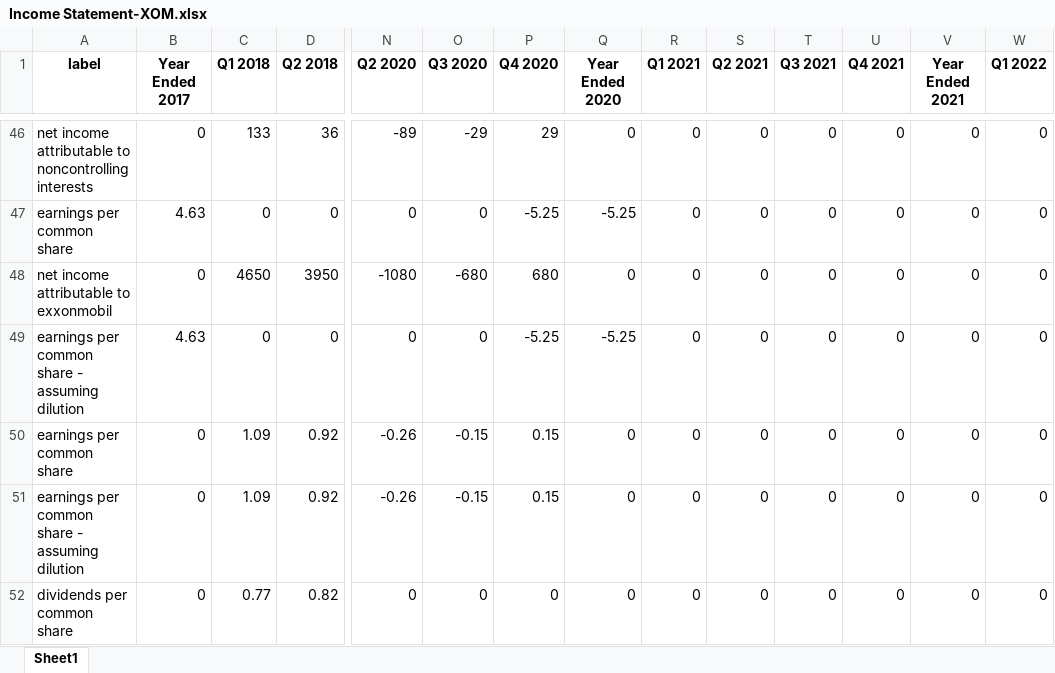
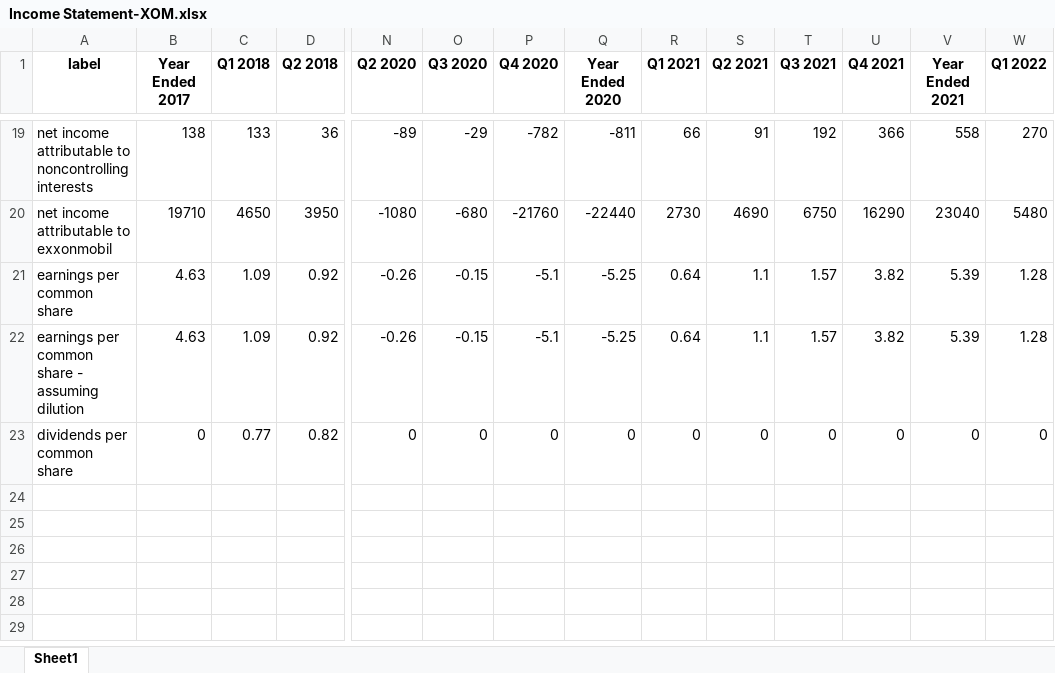
Before and after one commit to Julia-Susser/Financial-Statements, an Excel workbook: input/Financial Statement XOM/Income Statement-XOM.xlsx, sheet Sheet1, drawn as a sheet; only a part is shown, gaps mark what is left out; values as stored, in another font and other column widths than the file's, no borders; removed rows and columns are numbered as before the commit, all else as after; rows hold the shown columns only; the diff covers the shown part only; the diff names each change by its address in the sheet, - before the commit and + after, or states it on an @@ line.

```diff
--- a/input/Financial Statement XOM/Income Statement-XOM.xlsx (sheet Sheet1)
+++ b/input/Financial Statement XOM/Income Statement-XOM.xlsx (sheet Sheet1)
-B19 (Year Ended 2017): 0
+B19 (Year Ended 2017): 138
-P19 (Q4 2020): 29
+P19 (Q4 2020): -782
-Q19 (Year Ended 2020): 0
+Q19 (Year Ended 2020): -811
-R19 (Q1 2021): 0
+R19 (Q1 2021): 66
-S19 (Q2 2021): 0
+S19 (Q2 2021): 91
-T19 (Q3 2021): 0
+T19 (Q3 2021): 192
-U19 (Q4 2021): 0
+U19 (Q4 2021): 366
-V19 (Year Ended 2021): 0
+V19 (Year Ended 2021): 558
-W19 (Q1 2022): 0
+W19 (Q1 2022): 270
-row 47: earnings per common share | 4.63 | 0 | 0 | 0 | 0 | -5.25 | -5.25 | 0 | 0 | 0 | 0 | 0 | 0
-B20 (Year Ended 2017): 0
+B20 (Year Ended 2017): 19710
-P20 (Q4 2020): 680
+P20 (Q4 2020): -21760
-Q20 (Year Ended 2020): 0
+Q20 (Year Ended 2020): -22440
-R20 (Q1 2021): 0
+R20 (Q1 2021): 2730
-S20 (Q2 2021): 0
+S20 (Q2 2021): 4690
-T20 (Q3 2021): 0
+T20 (Q3 2021): 6750
-U20 (Q4 2021): 0
+U20 (Q4 2021): 16290
-V20 (Year Ended 2021): 0
+V20 (Year Ended 2021): 23040
-W20 (Q1 2022): 0
+W20 (Q1 2022): 5480
-row 49: earnings per common share - assuming dilution | 4.63 | 0 | 0 | 0 | 0 | -5.25 | -5.25 | 0 | 0 | 0 | 0 | 0 | 0
-B21:B22 (Year Ended 2017): 0
+B21:B22 (Year Ended 2017): 4.63
-P21:P22 (Q4 2020): 0.15
+P21:P22 (Q4 2020): -5.1
-Q21:Q22 (Year Ended 2020): 0
+Q21:Q22 (Year Ended 2020): -5.25
-R21:R22 (Q1 2021): 0
+R21:R22 (Q1 2021): 0.64
-S21:S22 (Q2 2021): 0
+S21:S22 (Q2 2021): 1.1
-T21:T22 (Q3 2021): 0
+T21:T22 (Q3 2021): 1.57
-U21:U22 (Q4 2021): 0
+U21:U22 (Q4 2021): 3.82
-V21:V22 (Year Ended 2021): 0
+V21:V22 (Year Ended 2021): 5.39
-W21:W22 (Q1 2022): 0
+W21:W22 (Q1 2022): 1.28
```
Also changed, not shown: 27 removed rows and 24 edited cells elsewhere in this sheet, 19 other files.
